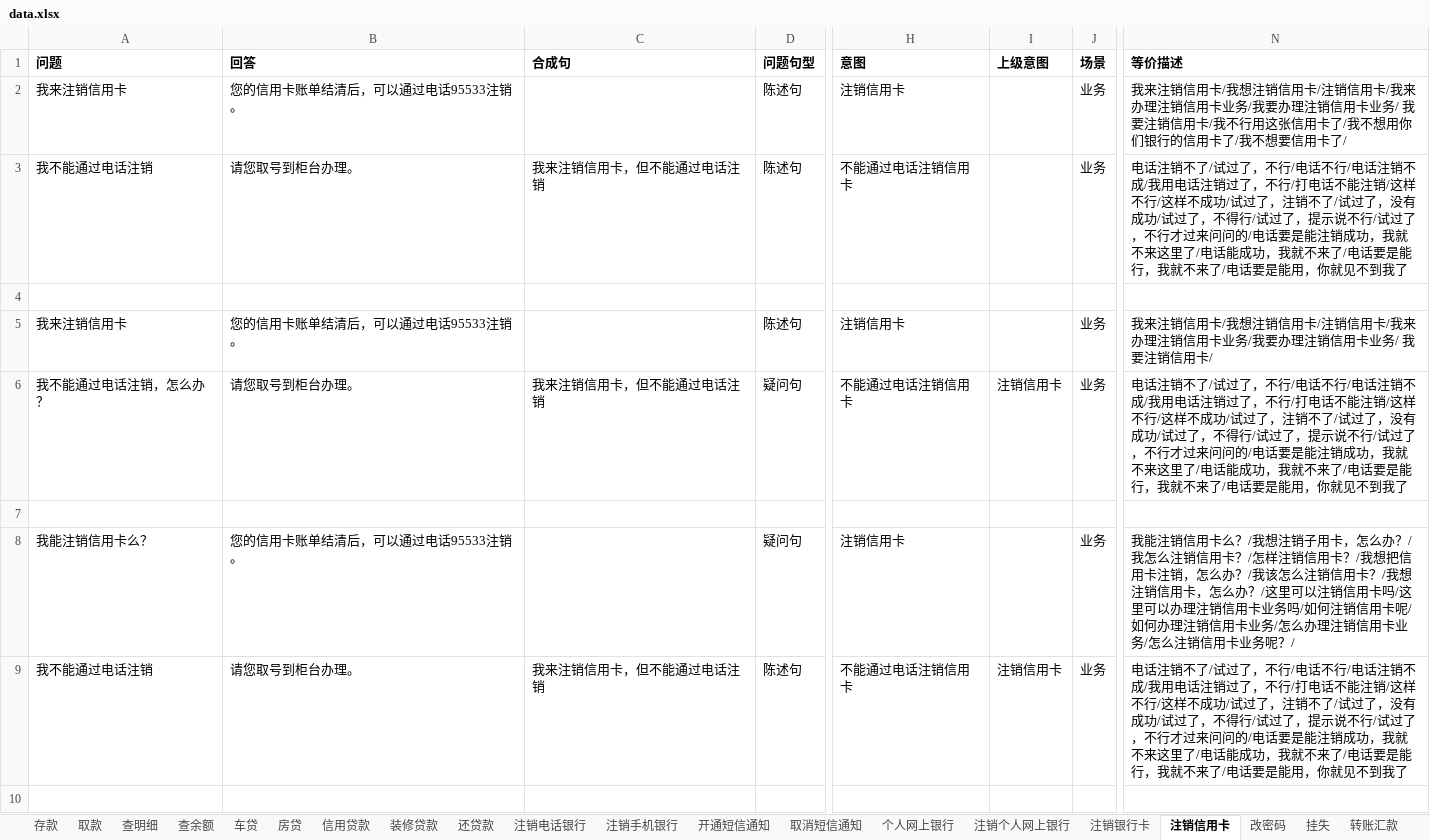
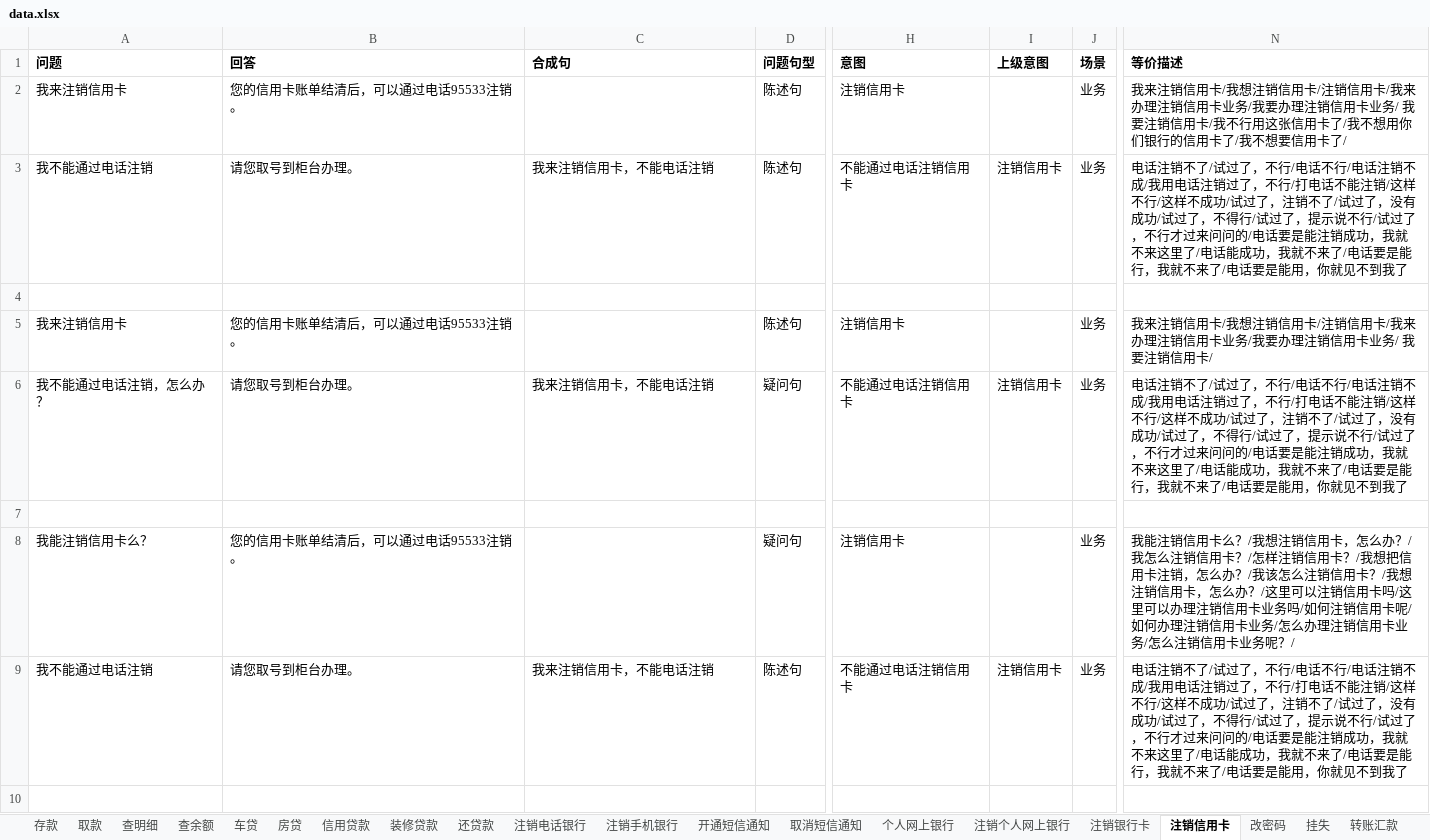
Before and after one commit to zhengxin2016/mongodb, an Excel workbook: data.xlsx, sheet 注销信用卡, drawn as a sheet; only a part is shown, gaps mark what is left out; values as stored, in another font and other column widths than the file's, no borders; the diff covers the shown part only; the diff names each change by its address in the sheet, - before the commit and + after, or states it on an @@ line.

```diff
--- a/data.xlsx (sheet 注销信用卡)
+++ b/data.xlsx (sheet 注销信用卡)
-C3 (合成句): 我来注销信用卡，但不能通过电话注销
+C3 (合成句): 我来注销信用卡，不能电话注销
-I3 (上级意图): (empty)
+I3 (上级意图): 注销信用卡
-C6 (合成句): 我来注销信用卡，但不能通过电话注销
+C6 (合成句): 我来注销信用卡，不能电话注销
-N8 (等价描述): …我想注销子用卡，怎…
+N8 (等价描述): …我想注销信用卡，怎…
-C9 (合成句): 我来注销信用卡，但不能通过电话注销
+C9 (合成句): 我来注销信用卡，不能电话注销
```
Also changed, not shown: 4 removed rows and 2 edited cells elsewhere in this sheet, sheet 挂失, sheet 个人网上银行, sheet 装修贷款, sheet 信用贷款, sheet 开通短信通知, sheet 转账汇款, 4 more sheets, formulas that keep their value, 2 other files.
